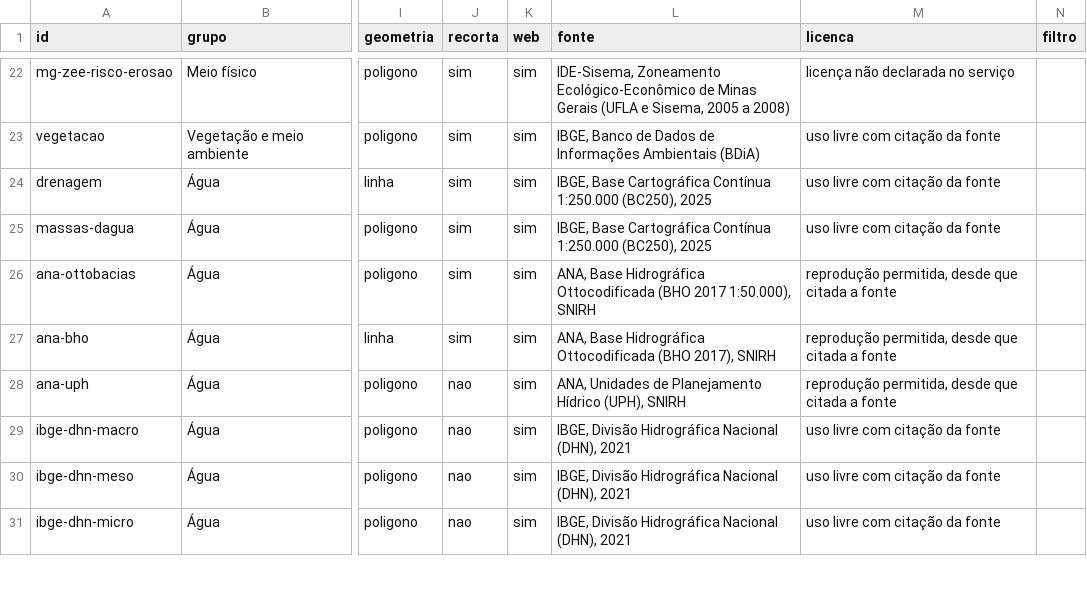
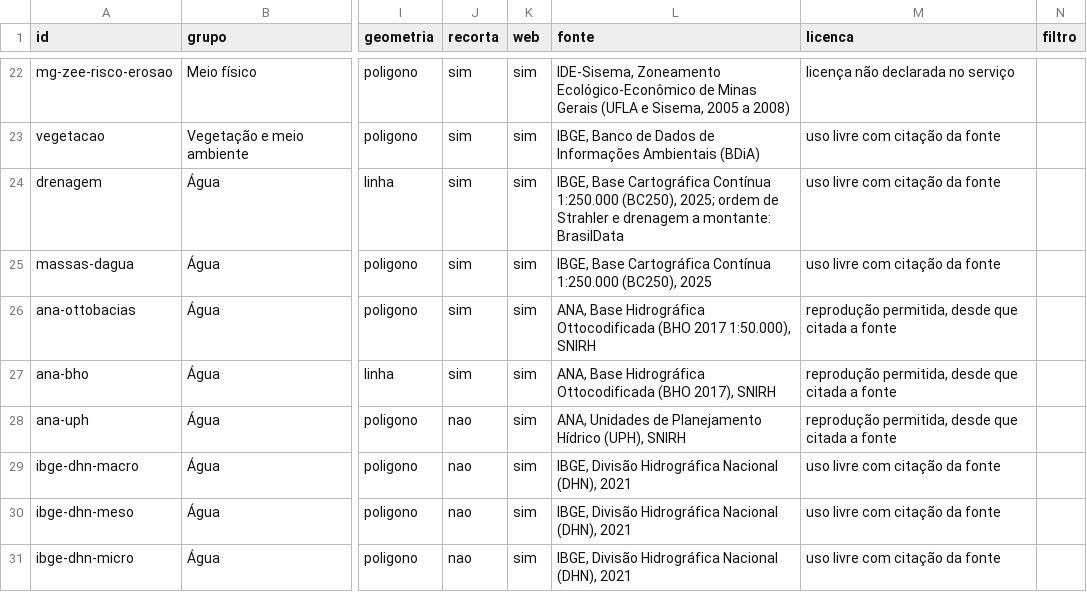
Before and after one commit to elpidioassinaturas/BrasilData, a CSV file: fontes.csv, drawn as a sheet; only a part is shown, gaps mark what is left out; the diff names each change by its address in the sheet, - before the commit and + after, or states it on an @@ line.

```diff
--- a/fontes.csv
+++ b/fontes.csv
-L24 (fonte): …1:250.000 (BC250), 2025
+L24 (fonte): …1:250.000 (BC250), 2025; ordem de Strahler e drenagem a montante: BrasilData
```
Also changed, not shown: fichas.csv, 13 other files.
